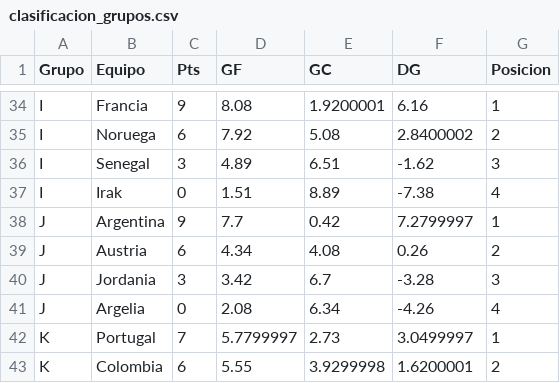
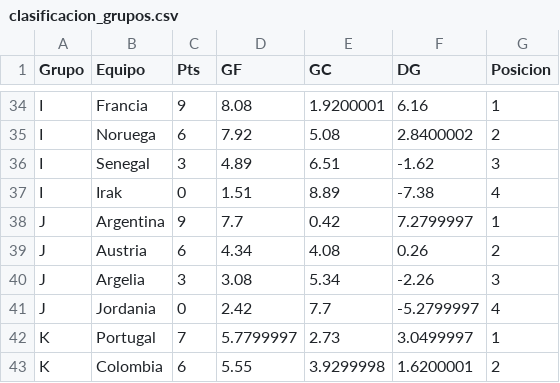
Before and after one commit to vapena13/mundial, a CSV file: Predicciones/clasificacion_grupos.csv, drawn as a sheet; only a part is shown, gaps mark what is left out.

Commit message:
Corregir resultado Jordania Argelia

```diff
--- a/Predicciones/clasificacion_grupos.csv
+++ b/Predicciones/clasificacion_grupos.csv
@@ -39,4 +39,4 @@ J,Argentina,9,7.7,0.42,7.2799997,1
 J,Austria,6,4.34,4.08,0.26,2
-J,Jordania,3,3.42,6.7,-3.28,3
-J,Argelia,0,2.08,6.34,-4.26,4
+J,Argelia,3,3.08,5.34,-2.26,3
+J,Jordania,0,2.42,7.7,-5.2799997,4
 K,Portugal,7,5.7799997,2.73,3.0499997,1
```
Also changed, not shown: Data/resultados_reales.csv, Predicciones/predicciones_eliminatorias.csv, 4 other files.
